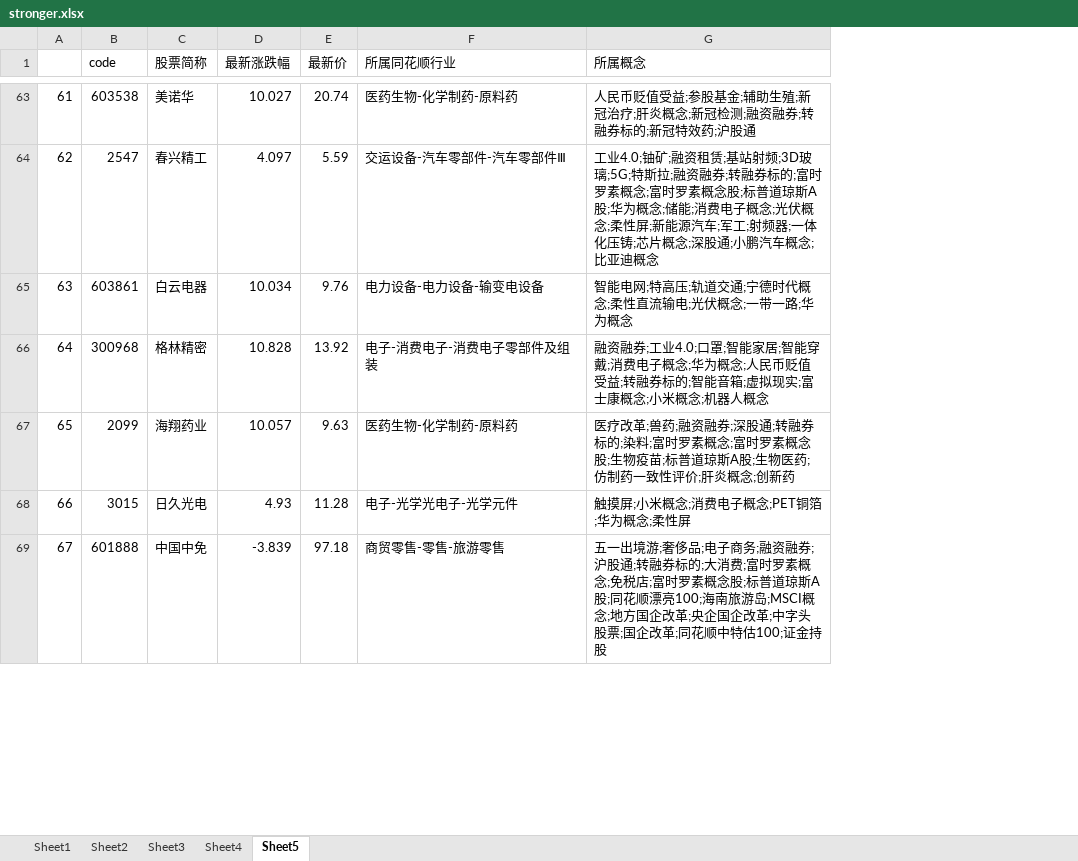
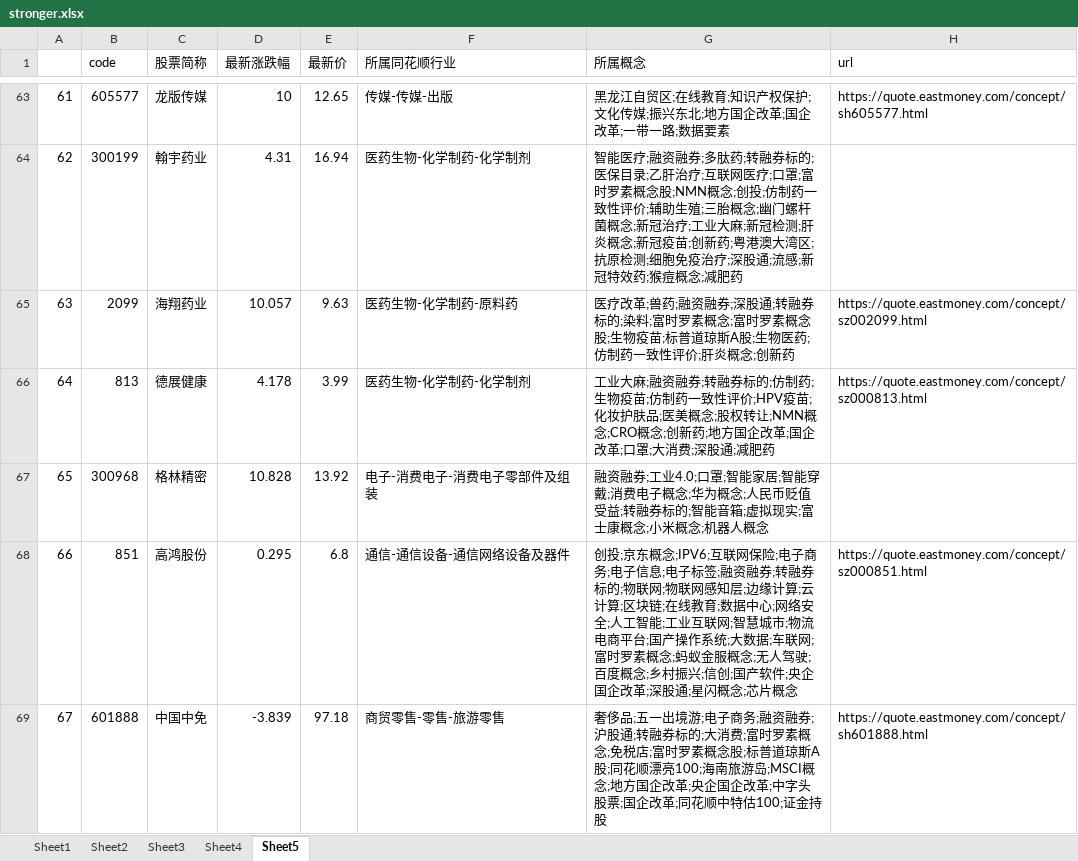
Before and after one commit to Asamiyaa/pythonLearn, an Excel workbook: Quantification/data/stronger.xlsx, sheet Sheet5, drawn as a sheet; only a part is shown, gaps mark what is left out; values as stored, in another font and other column widths than the file's, no borders; removed rows and columns are numbered as before the commit, all else as after; the diff covers the shown part only; the diff names each change by its address in the sheet, - before the commit and + after, or states it on an @@ line.

```diff
--- a/Quantification/data/stronger.xlsx (sheet Sheet5)
+++ b/Quantification/data/stronger.xlsx (sheet Sheet5)
+column H (url), rows 63-65: https://quote.eastmoney.com/concept/sh605577.html |  | https://quote.eastmoney.com/concept/sz002099.html; rows 68-69: https://quote.eastmoney.com/concept/sz000851.html | https://quote.eastmoney.com/concept/sh601888.html
-B63 (code): 603538
+B63 (code): 605577
-C63 (股票简称): 美诺华
+C63 (股票简称): 龙版传媒
-D63 (最新涨跌幅): 10.027
+D63 (最新涨跌幅): 10
-E63 (最新价): 20.74
+E63 (最新价): 12.65
-F63 (所属同花顺行业): 医药生物-化学制药-原料药
+F63 (所属同花顺行业): 传媒-传媒-出版
-G63 (所属概念): 人民币贬值受益;参股基金;辅助生殖;新冠治疗;肝炎概念;新冠检测;融资融券;转融券标的;新冠特效药;沪股通
+G63 (所属概念): 黑龙江自贸区;在线教育;知识产权保护;文化传媒;振兴东北;地方国企改革;国企改革;一带一路;数据要素
-B64 (code): 2547
+B64 (code): 300199
-C64 (股票简称): 春兴精工
+C64 (股票简称): 翰宇药业
-D64 (最新涨跌幅): 4.097
+D64 (最新涨跌幅): 4.31
-E64 (最新价): 5.59
+E64 (最新价): 16.94
-F64 (所属同花顺行业): 交运设备-汽车零部件-汽车零部件Ⅲ
+F64 (所属同花顺行业): 医药生物-化学制药-化学制剂
-G64 (所属概念): 工业4.0;铀矿;融资租赁;基站射频;3D玻璃;5G;特斯拉;融资融券;转融券标的;富时罗素概念;富时罗素概念股;标普道琼斯A股;华为概念;储能;消费电子概念;光伏概念;柔性屏;新能源汽车;军工;射频器;一体化压铸;芯片概念;深股通;小鹏汽车概念;比亚迪概念
+G64 (所属概念): 智能医疗;融资融券;多肽药;转融券标的;医保目录;乙肝治疗;互联网医疗;口罩;富时罗素概念股;NMN概念;创投;仿制药一致性评价;辅助生殖;三胎概念;幽门螺杆菌概念;新冠治疗;工业大麻;新冠检测;肝炎概念;新冠疫苗;创新药;粤港澳大湾区;抗原检测;细胞免疫治疗;深股通;流感;新冠特效药;猴痘概念;减肥药
-B65 (code): 603861
+B65 (code): 2099
-C65 (股票简称): 白云电器
+C65 (股票简称): 海翔药业
-D65 (最新涨跌幅): 10.034
+D65 (最新涨跌幅): 10.057
-E65 (最新价): 9.76
+E65 (最新价): 9.63
-F65 (所属同花顺行业): 电力设备-电力设备-输变电设备
+F65 (所属同花顺行业): 医药生物-化学制药-原料药
-G65 (所属概念): 智能电网;特高压;轨道交通;宁德时代概念;柔性直流输电;光伏概念;一带一路;华为概念
+G65 (所属概念): 医疗改革;兽药;融资融券;深股通;转融券标的;染料;富时罗素概念;富时罗素概念股;生物疫苗;标普道琼斯A股;生物医药;仿制药一致性评价;肝炎概念;创新药
+row 66: 64 | 813 | 德展健康 | 4.178 | 3.99 | 医药生物-化学制药-化学制剂 | 工业大麻;融资融券;转融券标的;仿制药;生物疫苗;仿制药一致性评价;HPV疫苗;化妆护肤品;医美概念;股权转让;NMN概念;CRO概念;创新药;地方国企改革;国企改革;口罩;大消费;深股通;减肥药 | https://quote.eastmoney.com/concept/sz000813.html
-A67: 64
+A67: 65
-row 67: 65 | 2099 | 海翔药业 | 10.057 | 9.63 | 医药生物-化学制药-原料药 | 医疗改革;兽药;融资融券;深股通;转融券标的;染料;富时罗素概念;富时罗素概念股;生物疫苗;标普道琼斯A股;生物医药;仿制药一致性评价;肝炎概念;创新药
-B68 (code): 3015
+B68 (code): 851
-C68 (股票简称): 日久光电
+C68 (股票简称): 高鸿股份
-D68 (最新涨跌幅): 4.93
+D68 (最新涨跌幅): 0.295
-E68 (最新价): 11.28
+E68 (最新价): 6.8
-F68 (所属同花顺行业): 电子-光学光电子-光学元件
+F68 (所属同花顺行业): 通信-通信设备-通信网络设备及器件
-G68 (所属概念): 触摸屏;小米概念;消费电子概念;PET铜箔;华为概念;柔性屏
+G68 (所属概念): 创投;京东概念;IPV6;互联网保险;电子商务;电子信息;电子标签;融资融券;转融券标的;物联网;物联网感知层;边缘计算;云计算;区块链;在线教育;数据中心;网络安全;人工智能;工业互联网;智慧城市;物流电商平台;国产操作系统;大数据;车联网;富时罗素概念;蚂蚁金服概念;无人驾驶;百度概念;乡村振兴;信创;国产软件;央企国企改革;深股通;星闪概念;芯片概念
-G69 (所属概念): 五一出境游;奢侈品;电子商…
+G69 (所属概念): 奢侈品;五一出境游;电子商…
```
Also changed, not shown: 32 added rows, 32 removed rows and 152 edited cells elsewhere in this sheet, sheet Sheet3, sheet Sheet4, sheet Sheet2, 4 other files.
